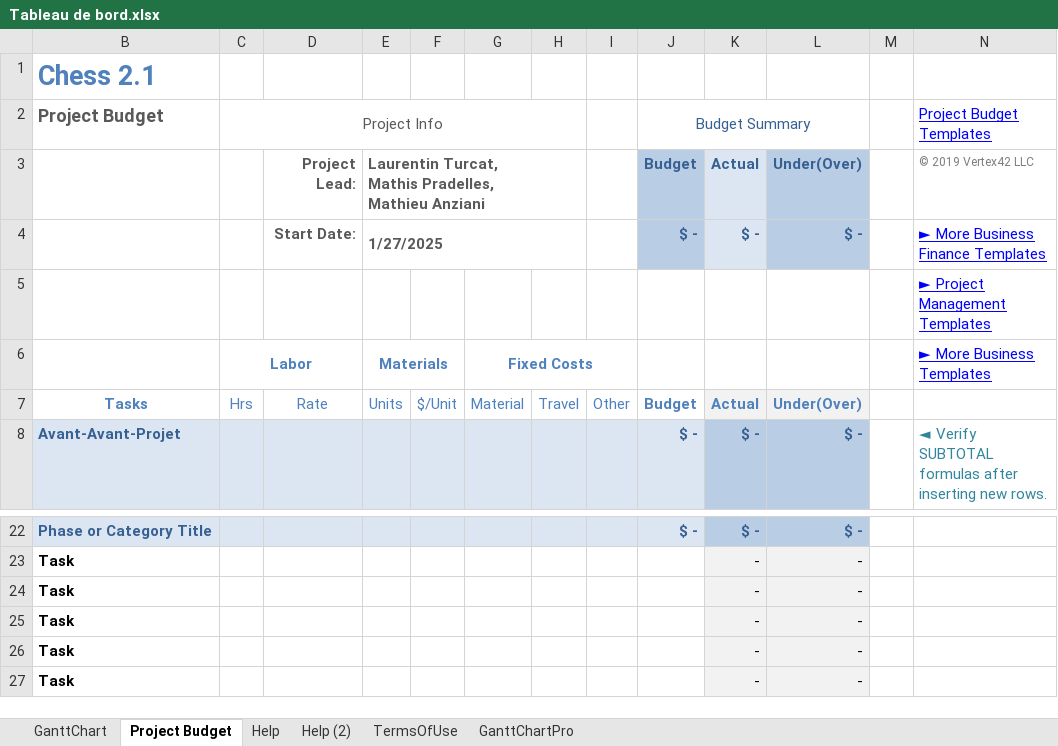
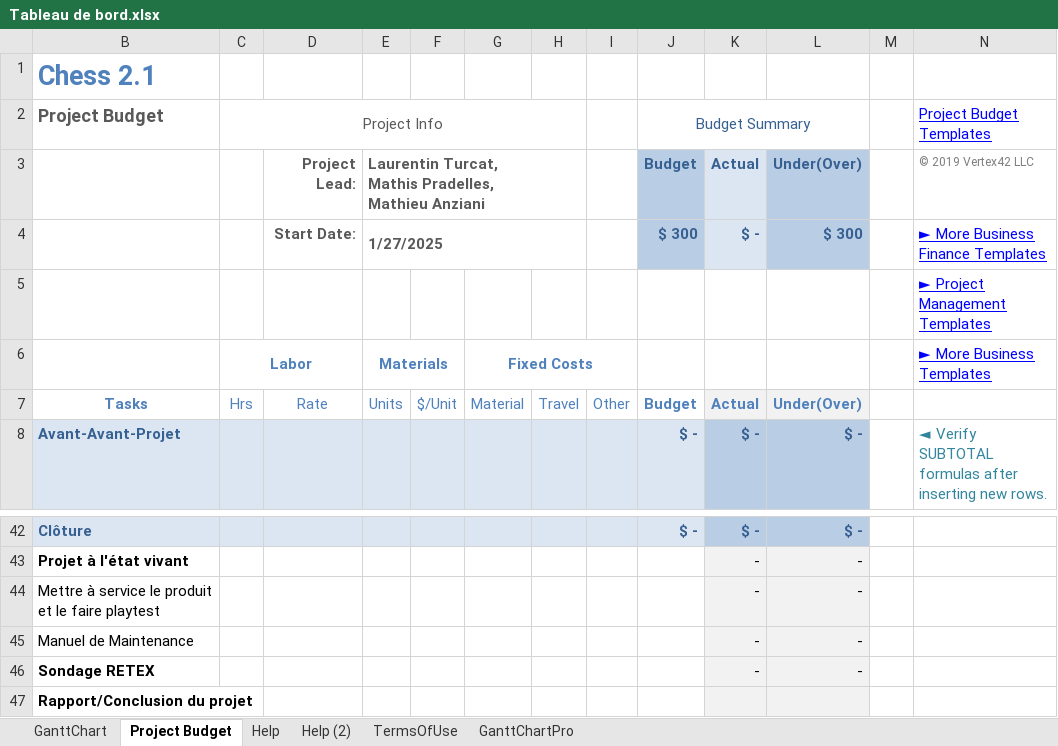
Before and after one commit to FailureIsAlreadyTaken/Chess-3000, an Excel workbook: Gestion de Projet/Phase 0/Tableau de bord.xlsx, sheet Project Budget, drawn as a sheet; only a part is shown, gaps mark what is left out; values as stored, in another font and other column widths than the file's, no borders; charts and pictures and conditional formats not drawn; removed rows and columns are numbered as before the commit, all else as after; the diff covers the shown part only; the diff names each change by its address in the sheet, - before the commit and + after, or states it on an @@ line.

Commit message:
Finalisation de la phase 1
Gantt prévisionnel grotesque fait + Budget du projet mis à jour avec les prévisions faîtes lors des premiers brainstormings, plus qu'à mettre tout ça en forme pour la revue d'avant projet de la semaine prochaine.

```diff
--- a/Gestion de Projet/Phase 0/Tableau de bord.xlsx (sheet Project Budget)
+++ b/Gestion de Projet/Phase 0/Tableau de bord.xlsx (sheet Project Budget)
-J4 (Budget Summary): $ -
+J4 (Budget Summary): $ 300
-L4: $ -
+L4: $ 300
-B42 (Project Budget): Phase or Category Title
+B42 (Project Budget): Clôture
-B43 (Project Budget): Task
+B43 (Project Budget): Projet à l'état vivant
-B44 (Project Budget): Task
+B44 (Project Budget): Mettre à service le produit et le faire playtest
-B44:B45 bold: on
+B44:B45 bold: off
-B45 (Project Budget): Task
+B45 (Project Budget): Manuel de Maintenance
-B46 (Project Budget): Task
+B46 (Project Budget): Sondage RETEX
-row 27: Task |  |  |  |  |  |  |  |  | - | -
+row 47: Rapport/Conclusion du projet
```
Also changed, not shown: 20 added rows and 1 edited cell elsewhere in this sheet, sheet GanttChart, formulas that keep their value, charts or pictures, 1 other file.
